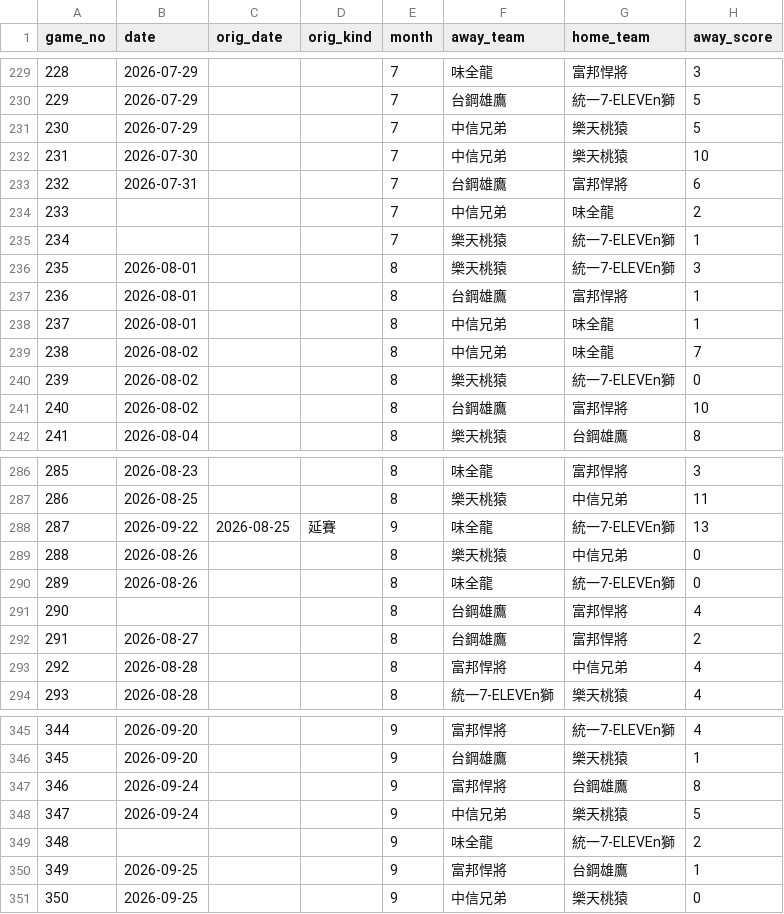
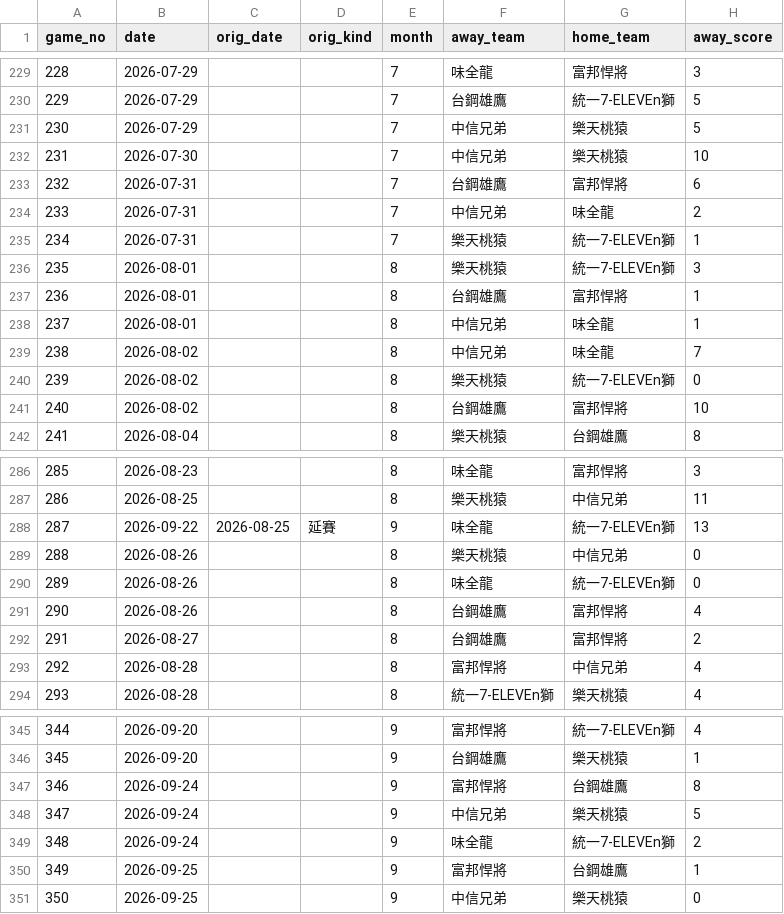
Before and after one commit to UntitledHotdag/CPBL_season_status, a CSV file: cpbl_2026.csv, drawn as a sheet; only a part is shown, gaps mark what is left out; the diff names each change by its address in the sheet, - before the commit and + after, or states it on an @@ line.

Commit message:
Month sections on picker; fix 4 games missing dates

```diff
--- a/cpbl_2026.csv
+++ b/cpbl_2026.csv
-B234:B235 (date): (empty)
+B234:B235 (date): 2026-07-31
-B291 (date): (empty)
+B291 (date): 2026-08-26
-B349 (date): (empty)
+B349 (date): 2026-09-24
```
Also changed, not shown: 1 other file.
